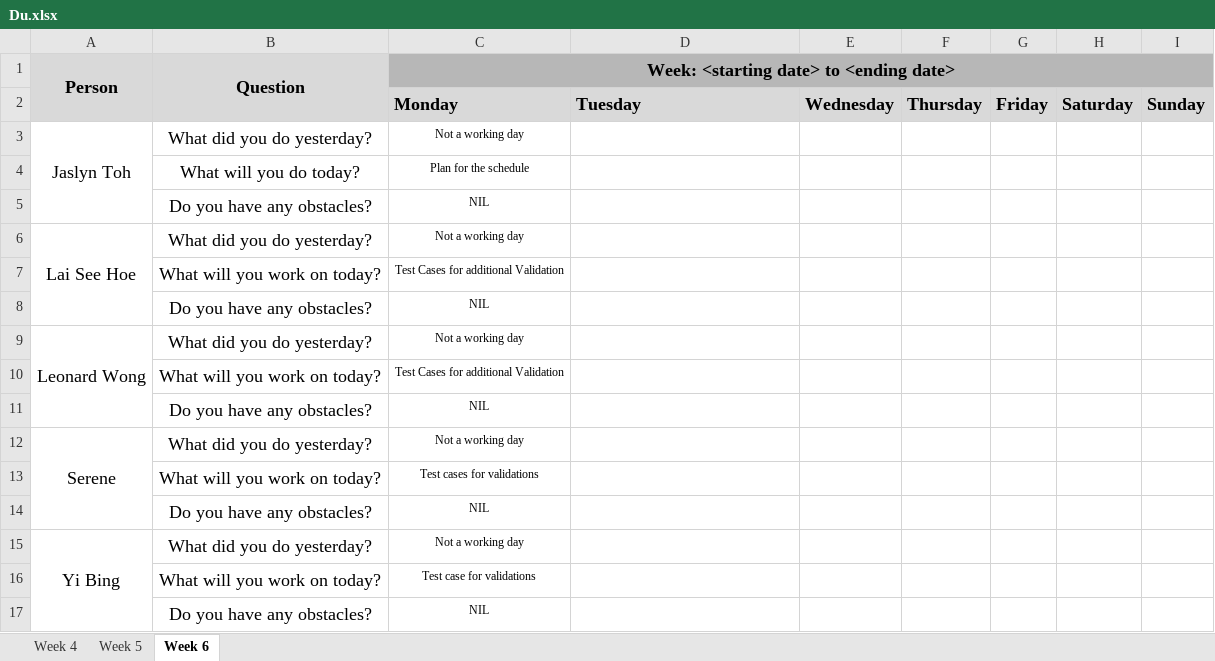
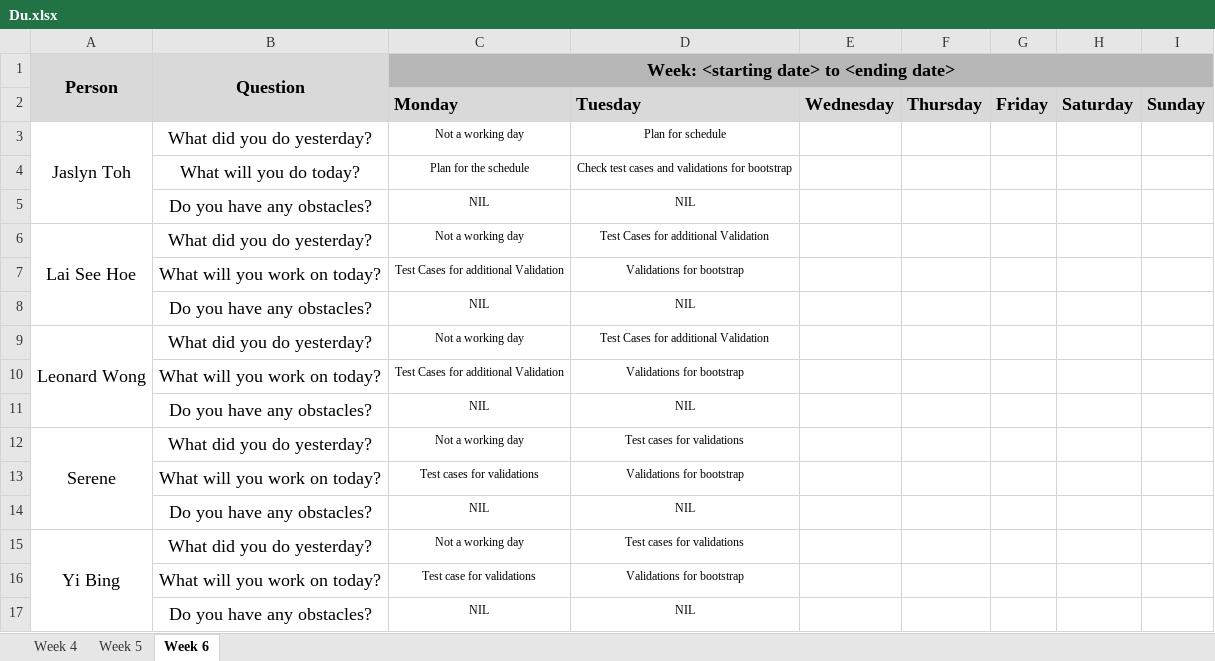
Before and after one commit to one-ice/IS212-Software-Project-Management, an Excel workbook: metrics/Du.xlsx, sheet Week 6, drawn as a sheet; values as stored, in another font and other column widths than the file's, no borders; the diff names each change by its address in the sheet, - before the commit and + after, or states it on an @@ line.

Commit message:
Day 11 Iteration 1 Daily Update

```diff
--- a/metrics/Du.xlsx (sheet Week 6)
+++ b/metrics/Du.xlsx (sheet Week 6)
-D3: (empty)
+D3: Plan for schedule
-D4: (empty)
+D4: Check test cases and validations for bootstrap
-D5: (empty)
+D5: NIL
-D6: (empty)
+D6: Test Cases for additional Validation
-D7: (empty)
+D7: Validations for bootstrap
-D8: (empty)
+D8: NIL
-D9: (empty)
+D9: Test Cases for additional Validation
-D10: (empty)
+D10: Validations for bootstrap
-D11: (empty)
+D11: NIL
-D12: (empty)
+D12: Test cases for validations
-D13: (empty)
+D13: Validations for bootstrap
-D14: (empty)
+D14: NIL
-D15: (empty)
+D15: Test cases for validations
-D16: (empty)
+D16: Validations for bootstrap
-D17: (empty)
+D17: NIL
```
